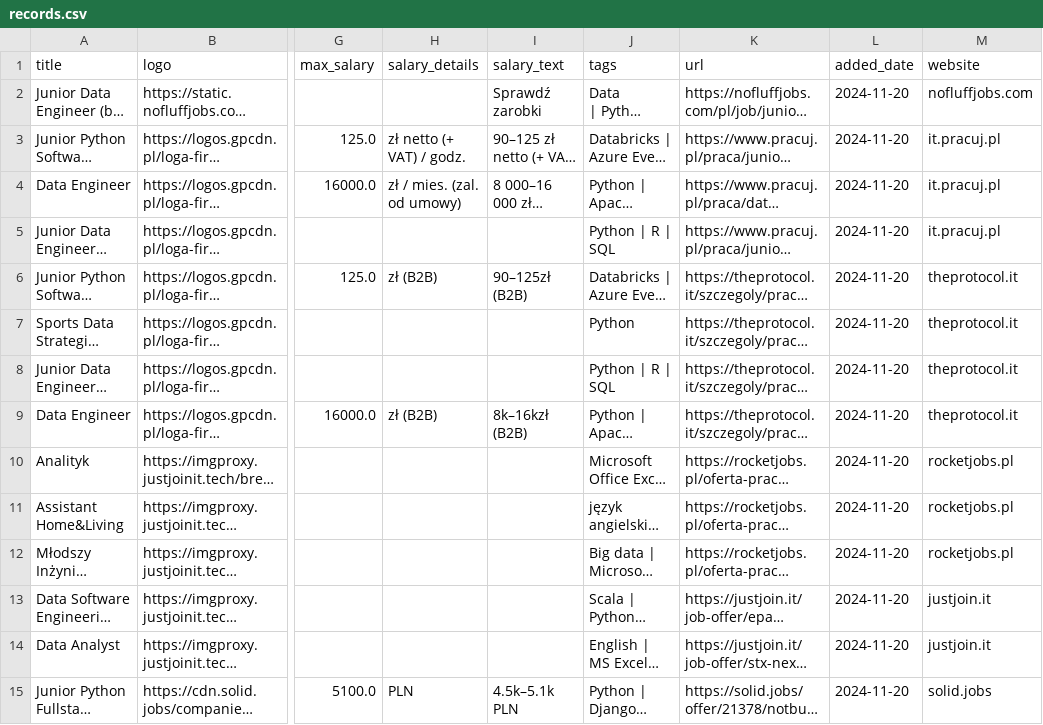
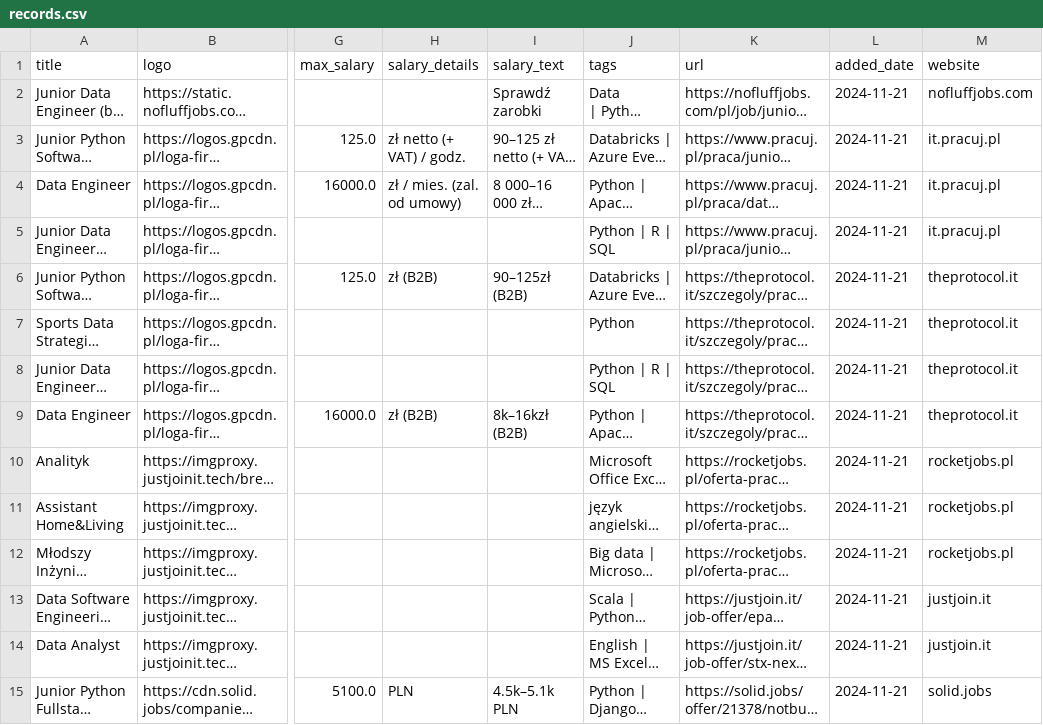
Before and after one commit to Ne0bliviscaris/Job-Search-Tool, a CSV file: modules/sites/records.csv, drawn as a sheet; only a part is shown, gaps mark what is left out; long unchanged cells end in …; the diff covers the shown part only; the diff names each change by its address in the sheet, - before the commit and + after, or states it on an @@ line.

```diff
--- a/modules/sites/records.csv
+++ b/modules/sites/records.csv
-L2:L15 (added_date): 2024-11-20
+L2:L15 (added_date): 2024-11-21
```
Also changed, not shown: 45 edited cells elsewhere in this file, modules/sites/synced_records.csv, 12 other files.
